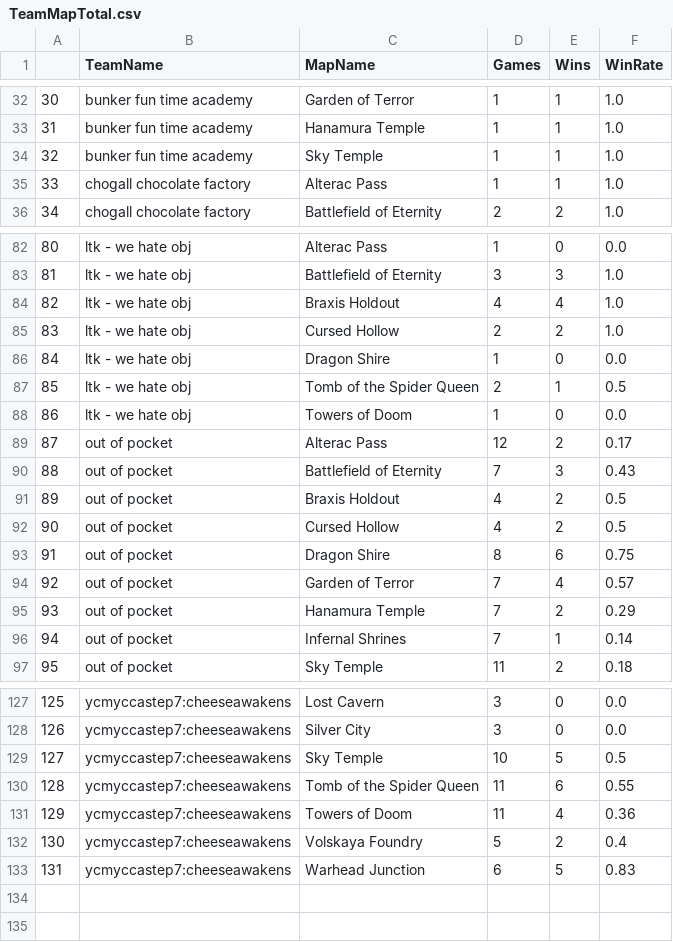
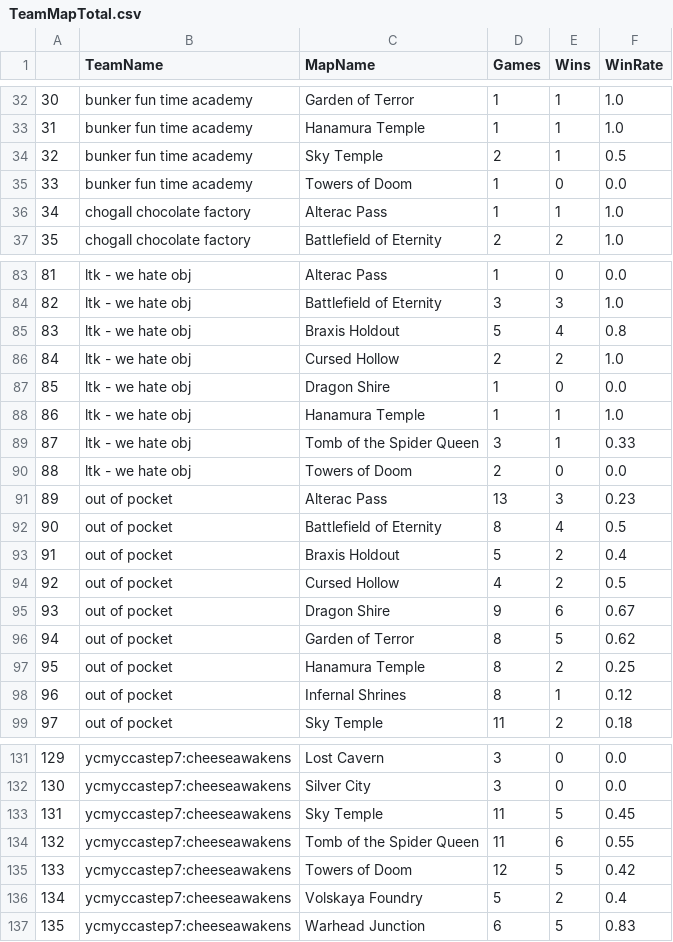
Before and after one commit to mshamannso/lookingglass, a CSV file: data/TeamMapTotal.csv, drawn as a sheet; only a part is shown, gaps mark what is left out; addresses are those after the commit; the diff covers the shown part only; the diff names each change by its address in the sheet, - before the commit and + after, or states it on an @@ line.

```diff
--- a/data/TeamMapTotal.csv
+++ b/data/TeamMapTotal.csv
-D34 (Games): 1
+D34 (Games): 2
-F34 (WinRate): 1.0
+F34 (WinRate): 0.5
+row 35: 33 | bunker fun time academy | Towers of Doom | 1 | 0 | 0.0
@@ column A renumbered from row 36 down @@
-D85 (Games): 4
+D85 (Games): 5
-F85 (WinRate): 1.0
+F85 (WinRate): 0.8
+row 88: 86 | ltk - we hate obj | Hanamura Temple | 1 | 1 | 1.0
-D89 (Games): 2
+D89 (Games): 3
-F89 (WinRate): 0.5
+F89 (WinRate): 0.33
-D90 (Games): 1
+D90 (Games): 2
-D91 (Games): 12
+D91 (Games): 13
-E91 (Wins): 2
+E91 (Wins): 3
-F91 (WinRate): 0.17
+F91 (WinRate): 0.23
-D92 (Games): 7
+D92 (Games): 8
-E92 (Wins): 3
+E92 (Wins): 4
-F92 (WinRate): 0.43
+F92 (WinRate): 0.5
-D93 (Games): 4
+D93 (Games): 5
-F93 (WinRate): 0.5
+F93 (WinRate): 0.4
-D95 (Games): 8
+D95 (Games): 9
-F95 (WinRate): 0.75
+F95 (WinRate): 0.67
-D96:D98 (Games): 7
+D96:D98 (Games): 8
-E96 (Wins): 4
+E96 (Wins): 5
-F96 (WinRate): 0.57
+F96 (WinRate): 0.62
-F97 (WinRate): 0.29
+F97 (WinRate): 0.25
-F98 (WinRate): 0.14
+F98 (WinRate): 0.12
-D133 (Games): 10
+D133 (Games): 11
-F133 (WinRate): 0.5
+F133 (WinRate): 0.45
-D135 (Games): 11
+D135 (Games): 12
-E135 (Wins): 4
+E135 (Wins): 5
-F135 (WinRate): 0.36
+F135 (WinRate): 0.42
```
Also changed, not shown: 2 added rows and 76 edited cells elsewhere in this file, data/TeamGameTypeTotal.csv, data/TeamHeroTotal.csv, 5 other files.
